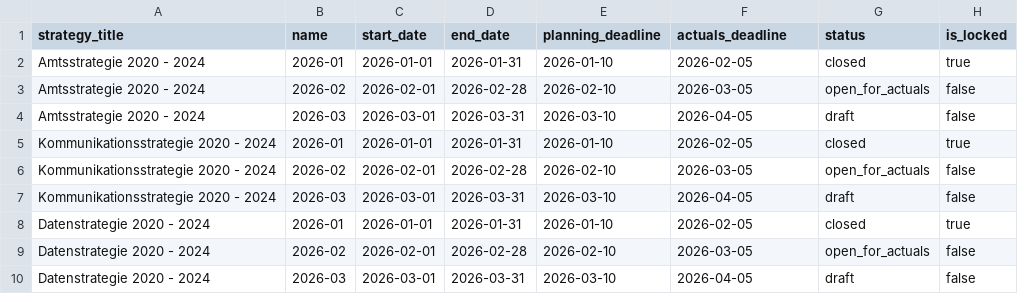
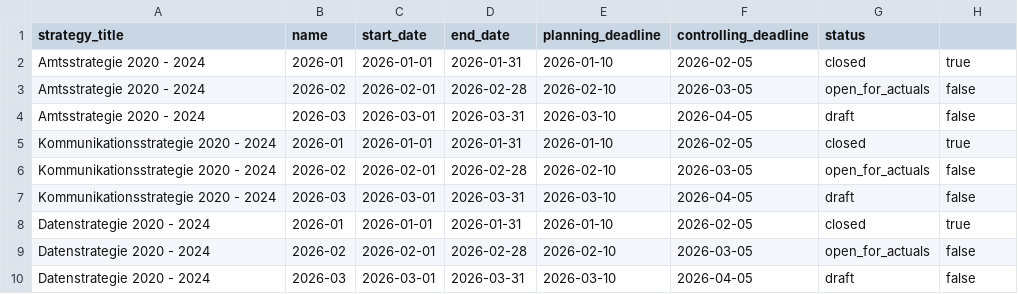
Before and after one commit to lcalmbach/strategy-hub, a CSV file: fake_data/controlling_periods.csv, drawn as a sheet.

Commit message:
Update changelog, models, views, and migrations for strategy management
- Added new fields for start_date, end_date, and status in StrategyLevel and ControllingPeriod models.
- Renamed actuals_deadline to controlling_deadline in ControllingPeriod model.
- Implemented delete functionality for controlling periods and records.
- Updated templates to display new fields and improved filtering options.
- Created management commands for generating controlling records and backfilling dates.
- Updated version to 0.1.4 and adjusted related documentation.

```diff
--- a/fake_data/controlling_periods.csv
+++ b/fake_data/controlling_periods.csv
@@ -1,2 +1,2 @@
-strategy_title,name,start_date,end_date,planning_deadline,actuals_deadline,status,is_locked
+strategy_title,name,start_date,end_date,planning_deadline,controlling_deadline,status
 Amtsstrategie 2020 - 2024,2026-01,2026-01-01,2026-01-31,2026-01-10,2026-02-05,closed,true
```
Also changed, not shown: 20 other files.
